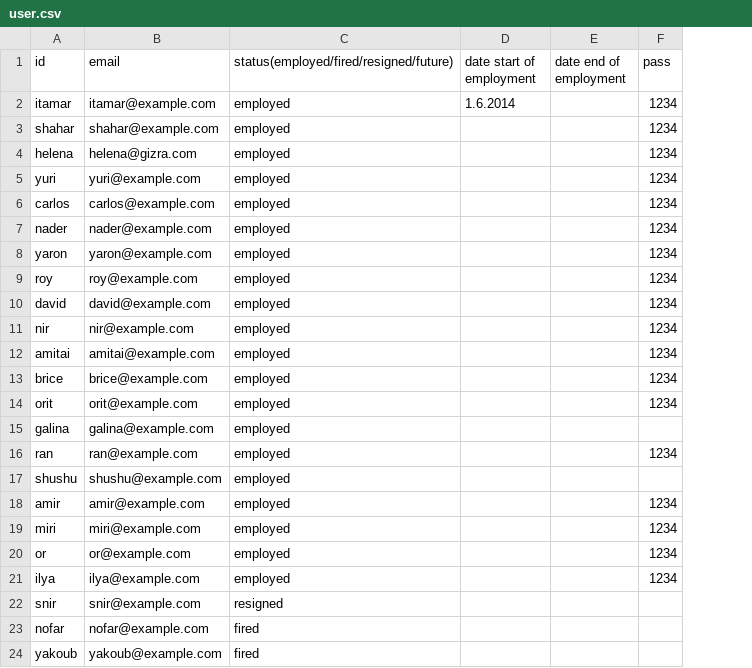
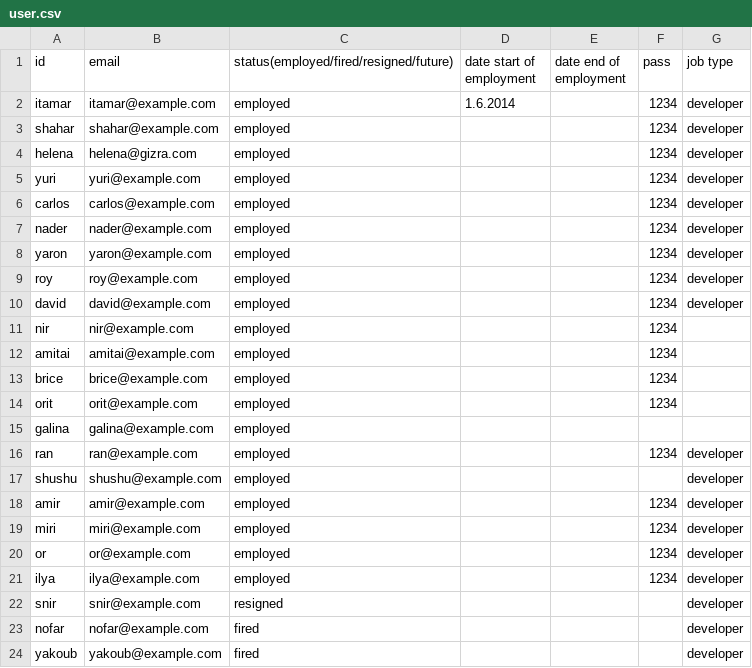
Before and after one commit to nader77/productivity, a CSV file: productivity/modules/custom/productivity_migrate/csv/user/user.csv, drawn as a sheet; the diff names each change by its address in the sheet, - before the commit and + after, or states it on an @@ line.

```diff
--- a/productivity/modules/custom/productivity_migrate/csv/user/user.csv
+++ b/productivity/modules/custom/productivity_migrate/csv/user/user.csv
+column G (job type), rows 2-24: developer | developer | developer | developer | developer | developer | developer | developer | developer |  |  |  |  |  | developer | developer | developer | developer | developer | developer | developer | developer | developer
```
Also changed, not shown: 2 other files.
